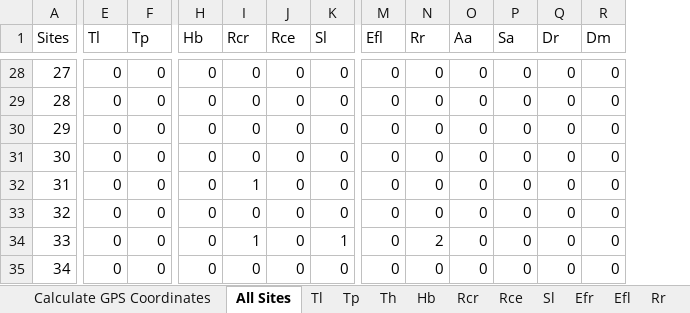
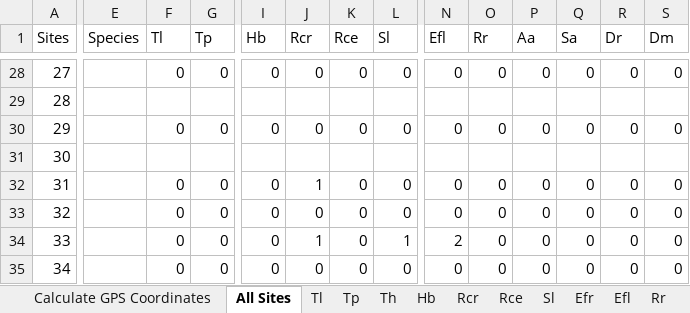
Before and after one commit to marymiller2/new_spongehunters, an Excel workbook: map_data_files/GPS Coordinates - Sites and Species.xlsx, sheet All Sites, drawn as a sheet; only a part is shown, gaps mark what is left out; values as stored, in another font and other column widths than the file's, no cell formats; addresses are those after the commit; the diff covers the shown part only; the diff names each change by its address in the sheet, - before the commit and + after, or states it on an @@ line.

```diff
--- a/map_data_files/GPS Coordinates - Sites and Species.xlsx (sheet All Sites)
+++ b/map_data_files/GPS Coordinates - Sites and Species.xlsx (sheet All Sites)
+column E (Species), empty
-F29 (Tl): 0
+F29 (Tl): (empty)
-G29 (Tp): 0
+G29 (Tp): (empty)
-I29 (Hb): 0
+I29 (Hb): (empty)
-J29 (Rcr): 0
+J29 (Rcr): (empty)
-K29 (Rce): 0
+K29 (Rce): (empty)
-L29 (Sl): 0
+L29 (Sl): (empty)
-N29 (Efl): 0
+N29 (Efl): (empty)
-O29 (Rr): 0
+O29 (Rr): (empty)
-P29 (Aa): 0
+P29 (Aa): (empty)
-Q29 (Sa): 0
+Q29 (Sa): (empty)
-R29 (Dr): 0
+R29 (Dr): (empty)
-S29 (Dm): 0
+S29 (Dm): (empty)
-F31 (Tl): 0
+F31 (Tl): (empty)
-G31 (Tp): 0
+G31 (Tp): (empty)
-I31 (Hb): 0
+I31 (Hb): (empty)
-J31 (Rcr): 0
+J31 (Rcr): (empty)
-K31 (Rce): 0
+K31 (Rce): (empty)
-L31 (Sl): 0
+L31 (Sl): (empty)
-N31 (Efl): 0
+N31 (Efl): (empty)
-O31 (Rr): 0
+O31 (Rr): (empty)
-P31 (Aa): 0
+P31 (Aa): (empty)
-Q31 (Sa): 0
+Q31 (Sa): (empty)
-R31 (Dr): 0
+R31 (Dr): (empty)
-S31 (Dm): 0
+S31 (Dm): (empty)
-N34 (Efl): 0
+N34 (Efl): 2
-O34 (Rr): 2
+O34 (Rr): 0
```
Also changed, not shown: 696 edited cells elsewhere in this sheet, sheet Th, sheet Efr, sheet Sl, sheet Tl, sheet Rr, sheet Tp, 4 more sheets, cell formats, 12 other files.
